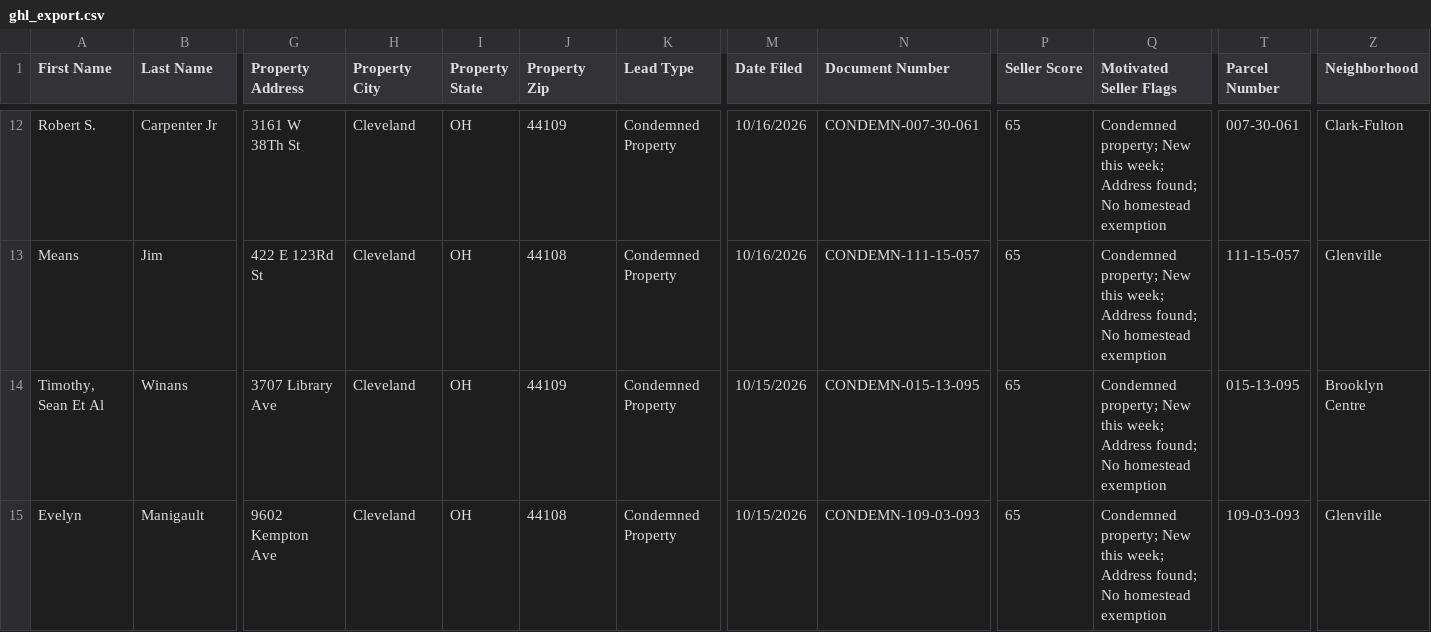
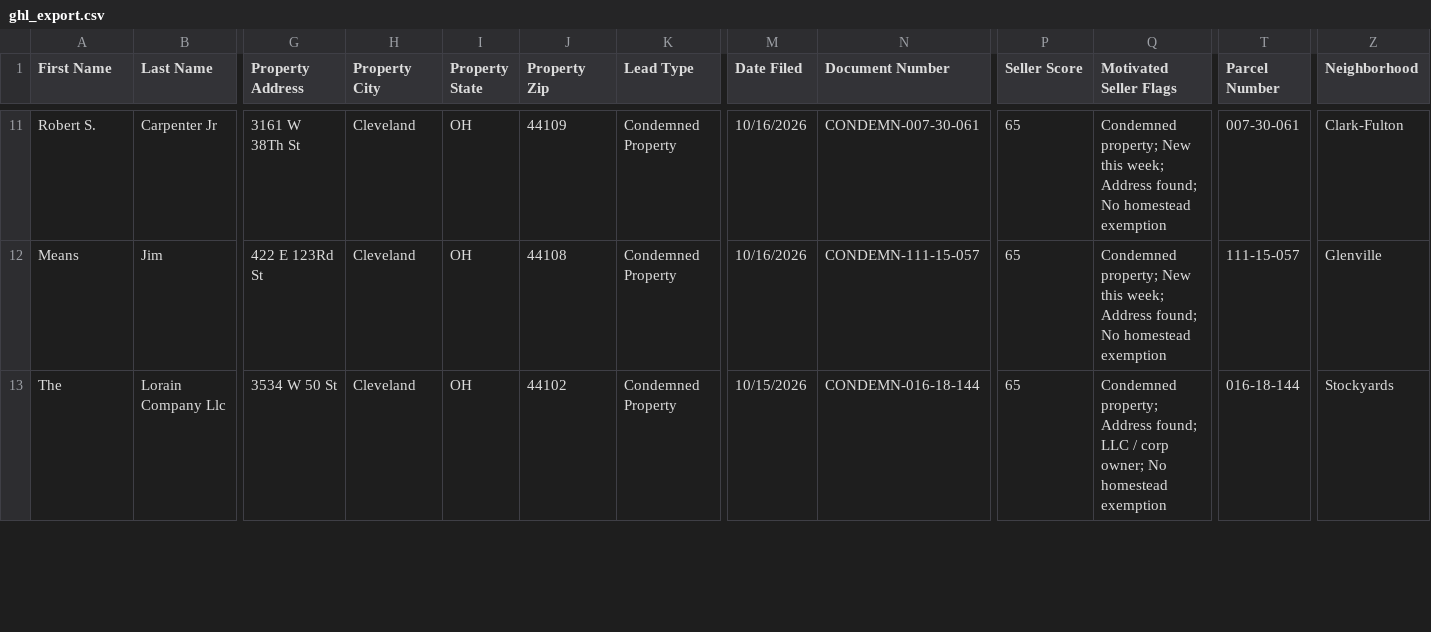
Before and after one commit to 10xresourcesinc-ai/cuyahoga-intel, a CSV file: data/ghl_export.csv, drawn as a sheet; only a part is shown, gaps mark what is left out; removed rows and columns are numbered as before the commit, all else as after; rows hold the shown columns only; the diff covers the shown part only; the diff names each change by its address in the sheet, - before the commit and + after, or states it on an @@ line.

```diff
--- a/data/ghl_export.csv
+++ b/data/ghl_export.csv
-A13 (First Name): Timothy, Sean Et Al
+A13 (First Name): The
-B13 (Last Name): Winans
+B13 (Last Name): Lorain Company Llc
-G13 (Property Address): 3707 Library Ave
+G13 (Property Address): 3534 W 50 St
-J13 (Property Zip): 44109
+J13 (Property Zip): 44102
-N13 (Document Number): CONDEMN-015-13-095
+N13 (Document Number): CONDEMN-016-18-144
-Q13 (Motivated Seller Flags): Condemned property; New this week; Address found; No homestead…
+Q13 (Motivated Seller Flags): Condemned property; Address found; LLC / corp owner; No homestead…
-T13 (Parcel Number): 015-13-095
+T13 (Parcel Number): 016-18-144
-Z13 (Neighborhood): Brooklyn Centre
+Z13 (Neighborhood): Stockyards
-row 15: Evelyn | Manigault | 9602 Kempton Ave | Cleveland | OH | 44108 | Condemned Property | 10/15/2026 | CONDEMN-109-03-093 | 65 | Condemned property; New this week; Address found; No homestead exemption | 109-03-093 | Glenville
```
Also changed, not shown: 3 added rows, 2 removed rows and 2 edited cells elsewhere in this file, 2 other files.
